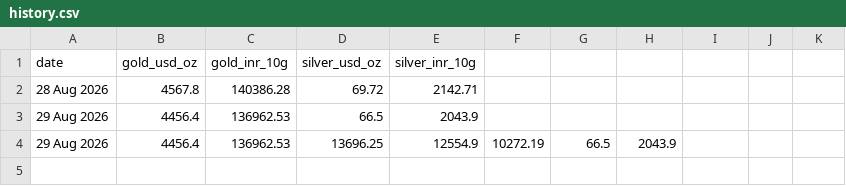
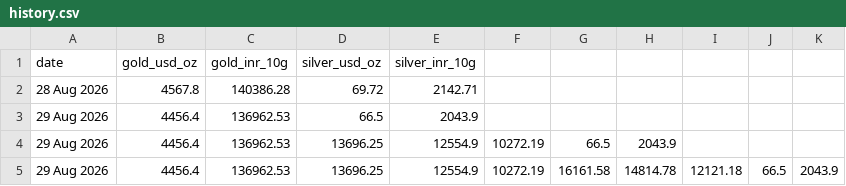
Before and after one commit to SK-Amruth/gold-silver-tracker, a CSV file: data/history.csv, drawn as a sheet; the diff names each change by its address in the sheet, - before the commit and + after, or states it on an @@ line.

```diff
--- a/data/history.csv
+++ b/data/history.csv
+row 5: 29 Aug 2026 | 4456.4 | 136962.53 | 13696.25 | 12554.9 | 10272.19 | 16161.58 | 14814.78 | 12121.18 | 66.5 | 2043.9
```
Also changed, not shown: docs/history.csv, 1 other file.
